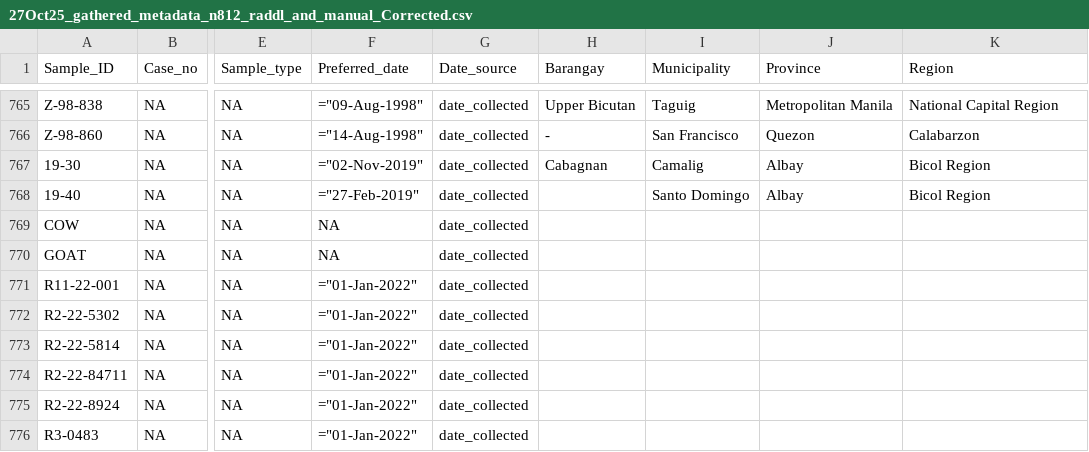
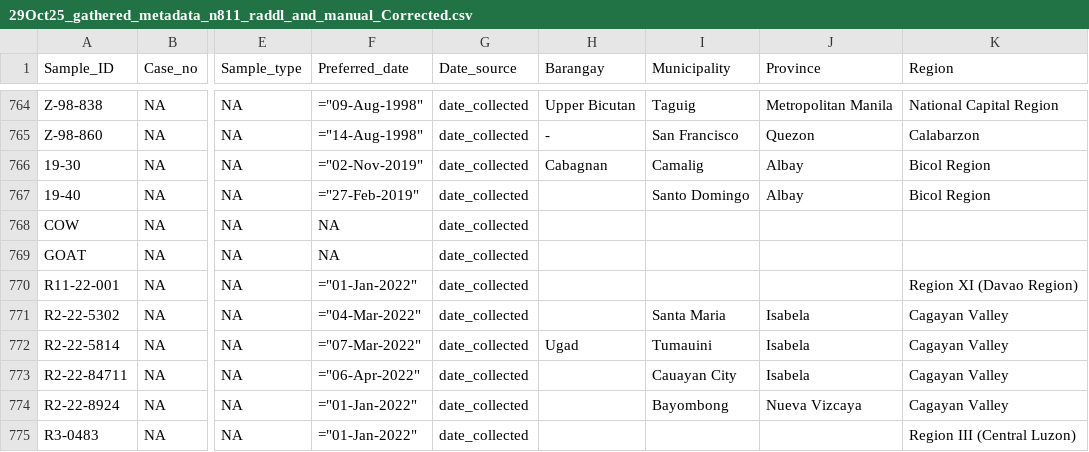
Before and after one commit to kirstyn/RABV_Philippines_2025, a CSV file: processed_data/processed_metadata/gathered_metadata/final/29Oct25_gathered_metadata_n811_raddl_and_manual_Corrected.csv (was processed_data/processed_metadata/gathered_metadata/27Oct25_gathered_metadata_n812_raddl_and_manual_Corrected.csv), drawn as a sheet; only a part is shown, gaps mark what is left out; addresses are those after the commit; the diff covers the shown part only; the diff names each change by its address in the sheet, - before the commit and + after, or states it on an @@ line.

```diff
--- a/processed_data/processed_metadata/gathered_metadata/27Oct25_gathered_metadata_n812_raddl_and_manual_Corrected.csv
+++ b/processed_data/processed_metadata/gathered_metadata/final/29Oct25_gathered_metadata_n811_raddl_and_manual_Corrected.csv
-K770 (Region): (empty)
+K770 (Region): Region XI (Davao Region)
-F771 (Preferred_date): ="01-Jan-2022"
+F771 (Preferred_date): ="04-Mar-2022"
-I771 (Municipality): (empty)
+I771 (Municipality): Santa Maria
-J771:J773 (Province): (empty)
+J771:J773 (Province): Isabela
-K771:K774 (Region): (empty)
+K771:K774 (Region): Cagayan Valley
-F772 (Preferred_date): ="01-Jan-2022"
+F772 (Preferred_date): ="07-Mar-2022"
-H772 (Barangay): (empty)
+H772 (Barangay): Ugad
-I772 (Municipality): (empty)
+I772 (Municipality): Tumauini
-F773 (Preferred_date): ="01-Jan-2022"
+F773 (Preferred_date): ="06-Apr-2022"
-I773 (Municipality): (empty)
+I773 (Municipality): Cauayan City
-I774 (Municipality): (empty)
+I774 (Municipality): Bayombong
-J774 (Province): (empty)
+J774 (Province): Nueva Vizcaya
-K775 (Region): (empty)
+K775 (Region): Region III (Central Luzon)
```
Also changed, not shown: 1 removed row and 16 edited cells elsewhere in this file, analysis/Temporal_signal/27Oct25_gathered_metadata_n797_raddl_and_manual_Corrected_stdGeo_RTTmetadata.csv, processed_data/processed_metadata/gathered_metadata/final/29Oct25_gathered_metadata_n811_raddl_and_manual_Corrected_stdGeo.csv, 53 other files.
